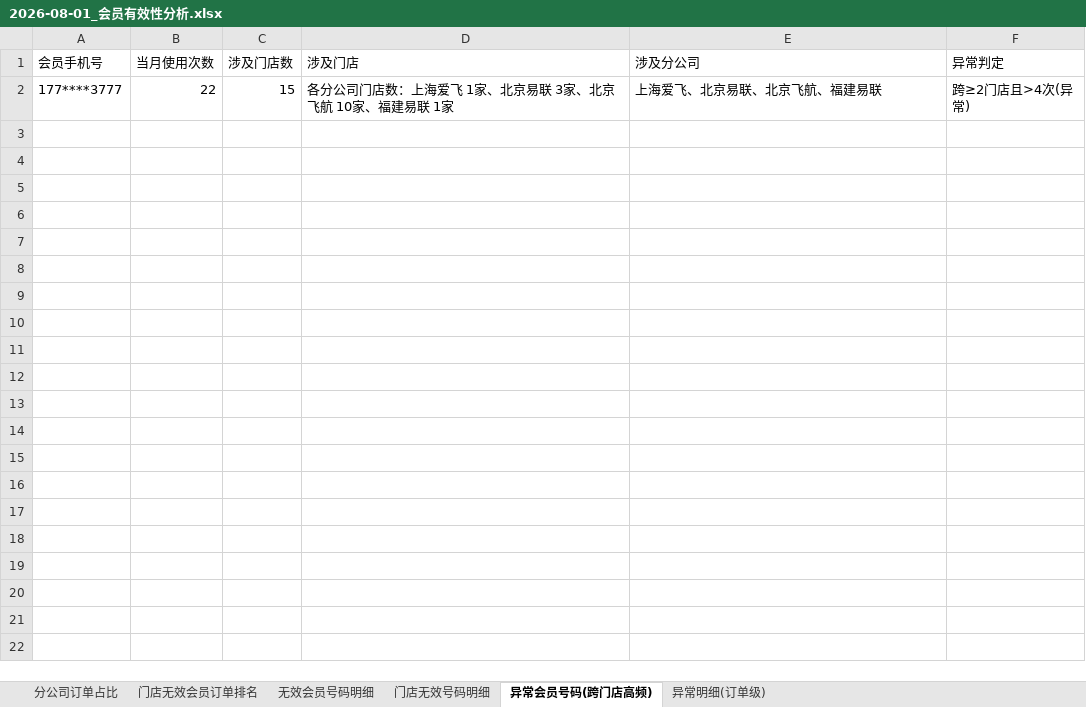
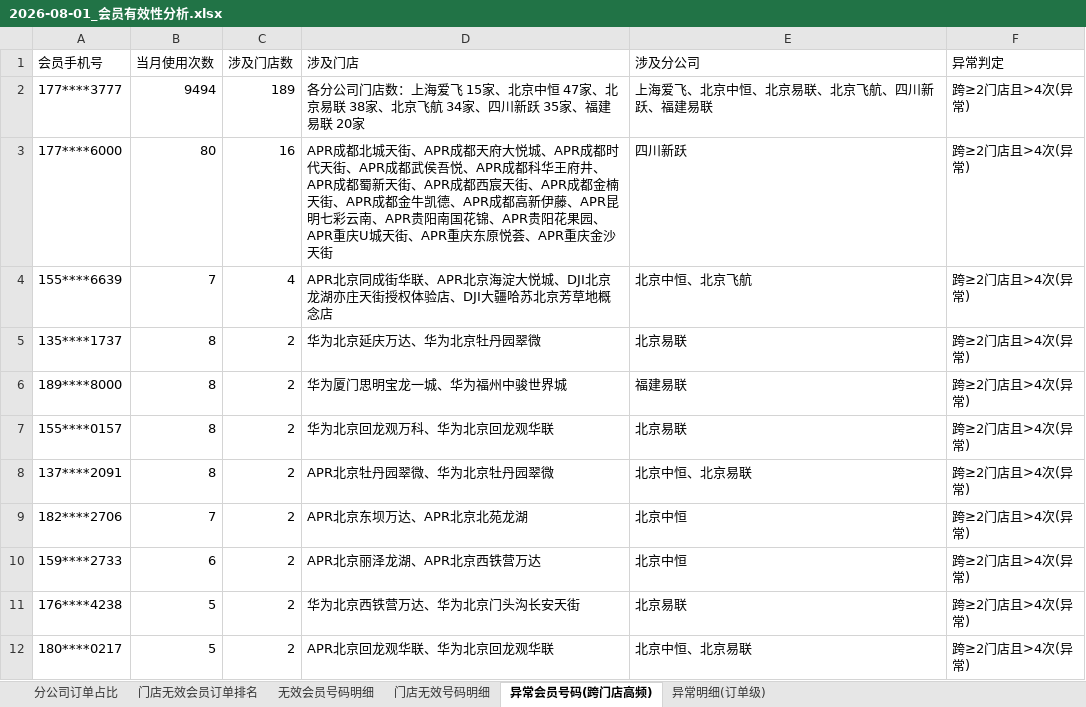
Before and after one commit to panghao007/retail-dashboard, an Excel workbook: d/2026-08-01_会员有效性分析.xlsx, sheet 异常会员号码(跨门店高频), drawn as a sheet; values as stored, in another font and other column widths than the file's, no borders; the diff names each change by its address in the sheet, - before the commit and + after, or states it on an @@ line.

```diff
--- a/d/2026-08-01_会员有效性分析.xlsx (sheet 异常会员号码(跨门店高频))
+++ b/d/2026-08-01_会员有效性分析.xlsx (sheet 异常会员号码(跨门店高频))
-B2 (当月使用次数): 22
+B2 (当月使用次数): 9494
-C2 (涉及门店数): 15
+C2 (涉及门店数): 189
-D2 (涉及门店): …海爱飞 1家、北京易联 3家、北京飞航 10家、福建易联 1家
+D2 (涉及门店): …海爱飞 15家、北京中恒 47家、北京易联 38家、北京飞航 34家、四川新跃 35家、福建易联 20家
-E2 (涉及分公司): 上海爱飞、北京易联、北京飞航、福建易联
+E2 (涉及分公司): 上海爱飞、北京中恒、北京易联、北京飞航、四川新跃、福建易联
+row 3: 177****6000 | 80 | 16 | APR成都北城天街、APR成都天府大悦城、APR成都时代天街、APR成都武侯吾悦、APR成都科华王府井、APR成都蜀新天街、APR成都西宸天街、APR成都金楠天街、APR成都金牛凯德、APR成都高新伊藤、APR昆明七彩云南、APR贵阳南国花锦、APR贵阳花果园、APR重庆U城天街、APR重庆东原悦荟、APR重庆金沙天街 | 四川新跃 | 跨≥2门店且>4次(异常)
+row 4: 155****6639 | 7 | 4 | APR北京同成街华联、APR北京海淀大悦城、DJI北京龙湖亦庄天街授权体验店、DJI大疆哈苏北京芳草地概念店 | 北京中恒、北京飞航 | 跨≥2门店且>4次(异常)
+row 5: 135****1737 | 8 | 2 | 华为北京延庆万达、华为北京牡丹园翠微 | 北京易联 | 跨≥2门店且>4次(异常)
+row 6: 189****8000 | 8 | 2 | 华为厦门思明宝龙一城、华为福州中骏世界城 | 福建易联 | 跨≥2门店且>4次(异常)
+row 7: 155****0157 | 8 | 2 | 华为北京回龙观万科、华为北京回龙观华联 | 北京易联 | 跨≥2门店且>4次(异常)
+row 8: 137****2091 | 8 | 2 | APR北京牡丹园翠微、华为北京牡丹园翠微 | 北京中恒、北京易联 | 跨≥2门店且>4次(异常)
+row 9: 182****2706 | 7 | 2 | APR北京东坝万达、APR北京北苑龙湖 | 北京中恒 | 跨≥2门店且>4次(异常)
+row 10: 159****2733 | 6 | 2 | APR北京丽泽龙湖、APR北京西铁营万达 | 北京中恒 | 跨≥2门店且>4次(异常)
+row 11: 176****4238 | 5 | 2 | 华为北京西铁营万达、华为北京门头沟长安天街 | 北京易联 | 跨≥2门店且>4次(异常)
+row 12: 180****0217 | 5 | 2 | APR北京回龙观华联、华为北京回龙观华联 | 北京中恒、北京易联 | 跨≥2门店且>4次(异常)
```
Also changed, not shown: sheet 门店无效号码明细, sheet 无效会员号码明细, sheet 门店无效会员订单排名, sheet 异常明细(订单级), sheet 分公司订单占比, 2 other files.
